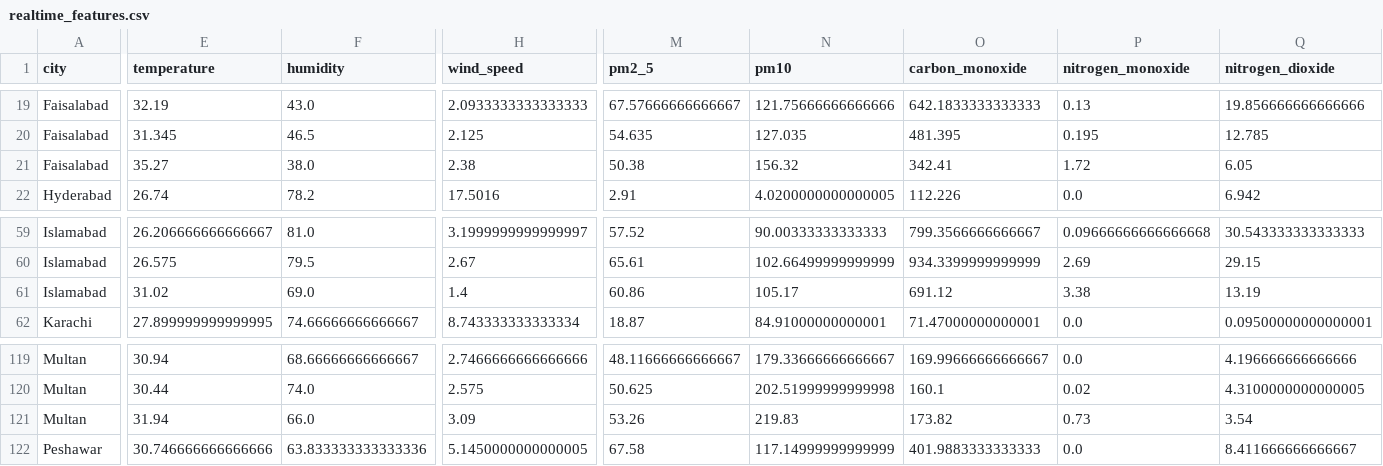
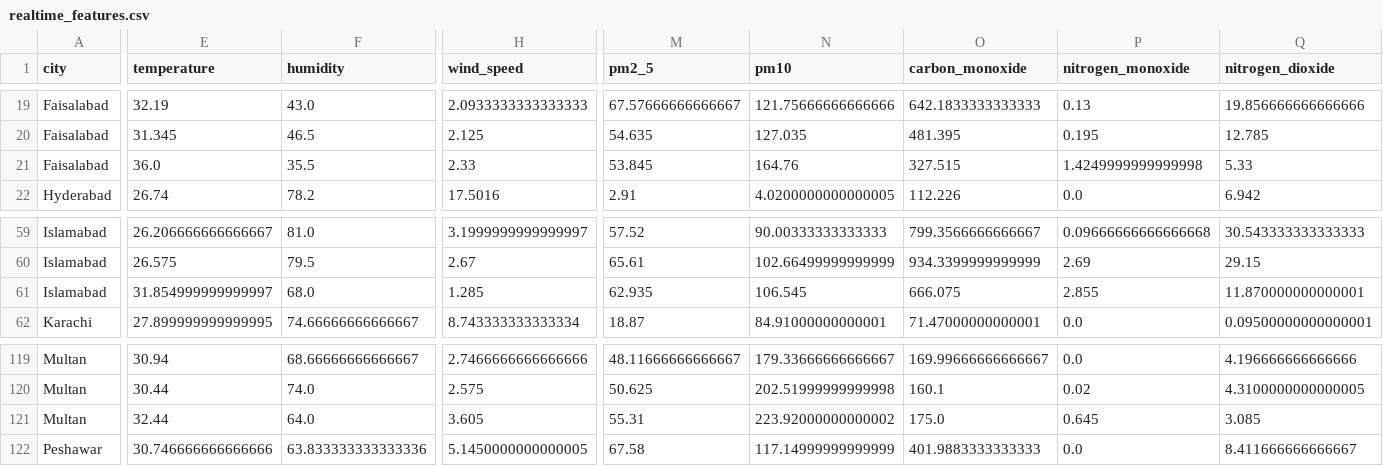
Before and after one commit to BibiEman/aqi-prediction-pipeline, a CSV file: data/realtime/realtime_features.csv, drawn as a sheet; only a part is shown, gaps mark what is left out; the diff covers the shown part only; the diff names each change by its address in the sheet, - before the commit and + after, or states it on an @@ line.

```diff
--- a/data/realtime/realtime_features.csv
+++ b/data/realtime/realtime_features.csv
-E21 (temperature): 35.27
+E21 (temperature): 36.0
-F21 (humidity): 38.0
+F21 (humidity): 35.5
-H21 (wind_speed): 2.38
+H21 (wind_speed): 2.33
-M21 (pm2_5): 50.38
+M21 (pm2_5): 53.845
-N21 (pm10): 156.32
+N21 (pm10): 164.76
-O21 (carbon_monoxide): 342.41
+O21 (carbon_monoxide): 327.515
-P21 (nitrogen_monoxide): 1.72
+P21 (nitrogen_monoxide): 1.4249999999999998
-Q21 (nitrogen_dioxide): 6.05
+Q21 (nitrogen_dioxide): 5.33
-E61 (temperature): 31.02
+E61 (temperature): 31.854999999999997
-F61 (humidity): 69.0
+F61 (humidity): 68.0
-H61 (wind_speed): 1.4
+H61 (wind_speed): 1.285
-M61 (pm2_5): 60.86
+M61 (pm2_5): 62.935
-N61 (pm10): 105.17
+N61 (pm10): 106.545
-O61 (carbon_monoxide): 691.12
+O61 (carbon_monoxide): 666.075
-P61 (nitrogen_monoxide): 3.38
+P61 (nitrogen_monoxide): 2.855
-Q61 (nitrogen_dioxide): 13.19
+Q61 (nitrogen_dioxide): 11.870000000000001
-E121 (temperature): 31.94
+E121 (temperature): 32.44
-F121 (humidity): 66.0
+F121 (humidity): 64.0
-H121 (wind_speed): 3.09
+H121 (wind_speed): 3.605
-M121 (pm2_5): 53.26
+M121 (pm2_5): 55.31
-N121 (pm10): 219.83
+N121 (pm10): 223.92000000000002
-O121 (carbon_monoxide): 173.82
+O121 (carbon_monoxide): 175.0
-P121 (nitrogen_monoxide): 0.73
+P121 (nitrogen_monoxide): 0.645
-Q121 (nitrogen_dioxide): 3.54
+Q121 (nitrogen_dioxide): 3.085
```
Also changed, not shown: 104 edited cells elsewhere in this file, data/raw/aqi_dataset.csv.
